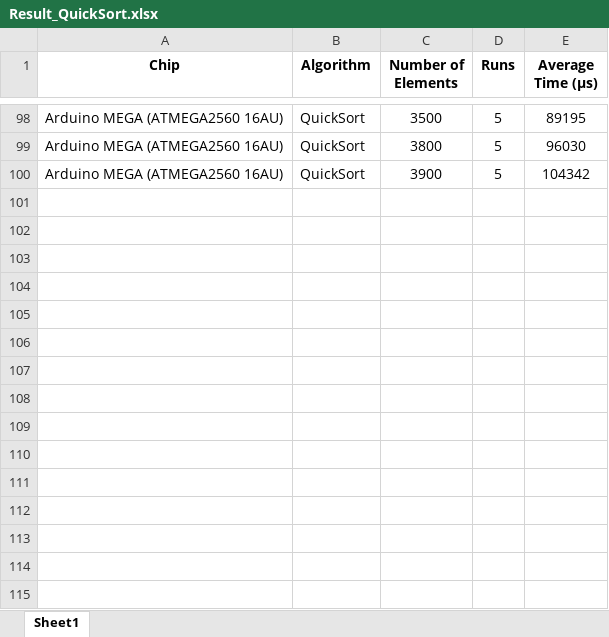
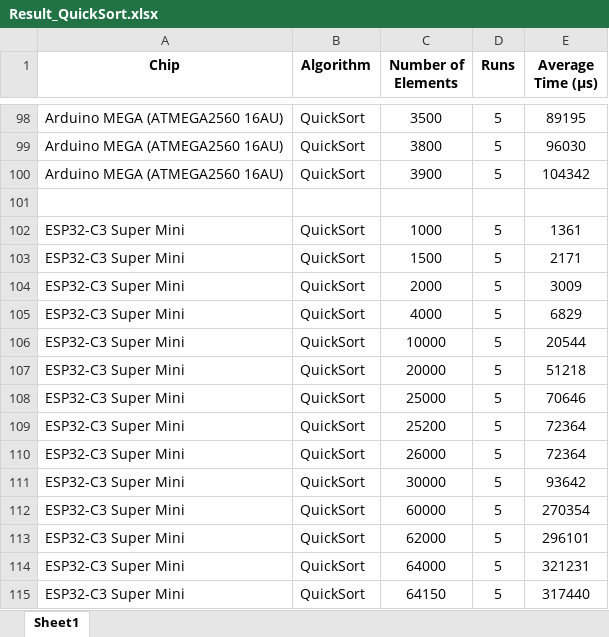
Before and after one commit to Harrison2415/CoreBench, an Excel workbook: Result_QuickSort.xlsx, sheet Sheet1, drawn as a sheet; only a part is shown, gaps mark what is left out; values as stored, in another font and other column widths than the file's, no borders; charts and pictures not drawn; the diff names each change by its address in the sheet, - before the commit and + after, or states it on an @@ line.

```diff
--- a/Result_QuickSort.xlsx (sheet Sheet1)
+++ b/Result_QuickSort.xlsx (sheet Sheet1)
+row 101: (empty)
+row 102: ESP32-C3 Super Mini | QuickSort | 1000 | 5 | 1361
+row 103: ESP32-C3 Super Mini | QuickSort | 1500 | 5 | 2171
+row 104: ESP32-C3 Super Mini | QuickSort | 2000 | 5 | 3009
+row 105: ESP32-C3 Super Mini | QuickSort | 4000 | 5 | 6829
+row 106: ESP32-C3 Super Mini | QuickSort | 10000 | 5 | 20544
+row 107: ESP32-C3 Super Mini | QuickSort | 20000 | 5 | 51218
+row 108: ESP32-C3 Super Mini | QuickSort | 25000 | 5 | 70646
+row 109: ESP32-C3 Super Mini | QuickSort | 25200 | 5 | 72364
+row 110: ESP32-C3 Super Mini | QuickSort | 26000 | 5 | 72364
+row 111: ESP32-C3 Super Mini | QuickSort | 30000 | 5 | 93642
+row 112: ESP32-C3 Super Mini | QuickSort | 60000 | 5 | 270354
+row 113: ESP32-C3 Super Mini | QuickSort | 62000 | 5 | 296101
+row 114: ESP32-C3 Super Mini | QuickSort | 64000 | 5 | 321231
+row 115: ESP32-C3 Super Mini | QuickSort | 64150 | 5 | 317440
```
Also changed, not shown: 5 other files.
